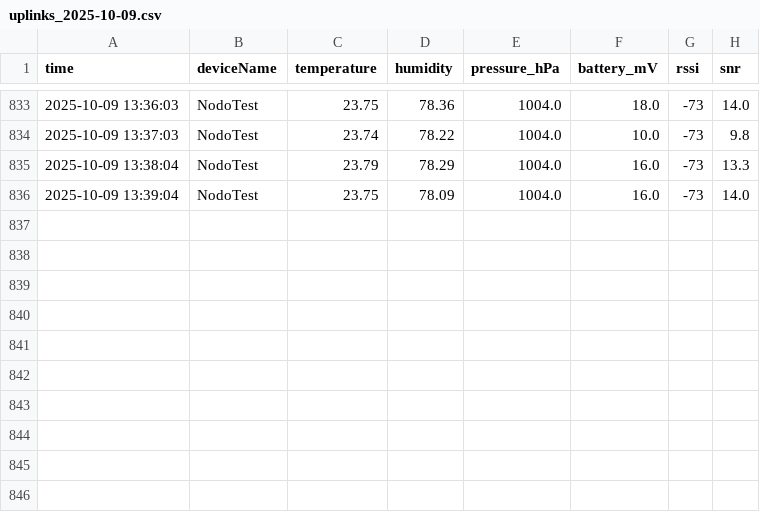
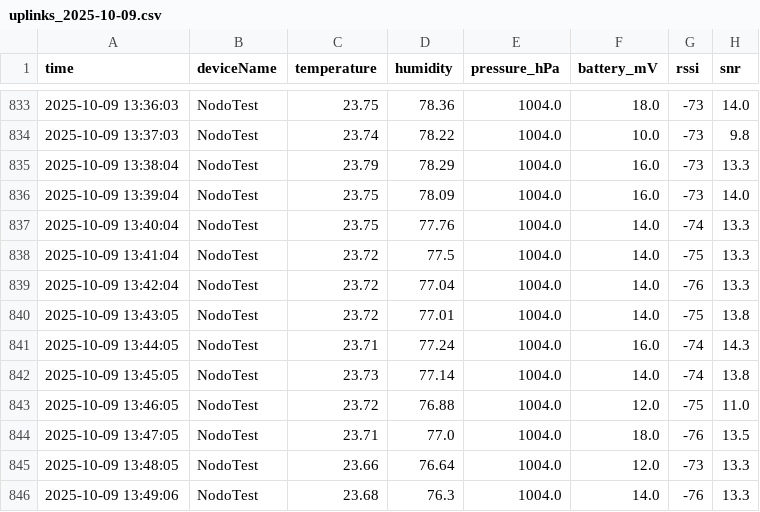
Before and after one commit to AlejoBSmith/SmartCampus_UTP, a CSV file: Data/daily/uplinks_2025-10-09.csv, drawn as a sheet; only a part is shown, gaps mark what is left out.

Commit message:
Update Data/daily/uplinks_2025-10-09.csv at 2025-10-09 13:49:08

```diff
--- a/Data/daily/uplinks_2025-10-09.csv
+++ b/Data/daily/uplinks_2025-10-09.csv
@@ -836 +836,11 @@ time,deviceName,temperature,humidity,pressure_hPa,battery_mV,rssi,snr
 2025-10-09 13:39:04,NodoTest,23.75,78.09,1004.0,16.0,-73,14.0
+2025-10-09 13:40:04,NodoTest,23.75,77.76,1004.0,14.0,-74,13.3
+2025-10-09 13:41:04,NodoTest,23.72,77.5,1004.0,14.0,-75,13.3
+2025-10-09 13:42:04,NodoTest,23.72,77.04,1004.0,14.0,-76,13.3
+2025-10-09 13:43:05,NodoTest,23.72,77.01,1004.0,14.0,-75,13.8
+2025-10-09 13:44:05,NodoTest,23.71,77.24,1004.0,16.0,-74,14.3
+2025-10-09 13:45:05,NodoTest,23.73,77.14,1004.0,14.0,-74,13.8
+2025-10-09 13:46:05,NodoTest,23.72,76.88,1004.0,12.0,-75,11.0
+2025-10-09 13:47:05,NodoTest,23.71,77.0,1004.0,18.0,-76,13.5
+2025-10-09 13:48:05,NodoTest,23.66,76.64,1004.0,12.0,-73,13.3
+2025-10-09 13:49:06,NodoTest,23.68,76.3,1004.0,14.0,-76,13.3
```
